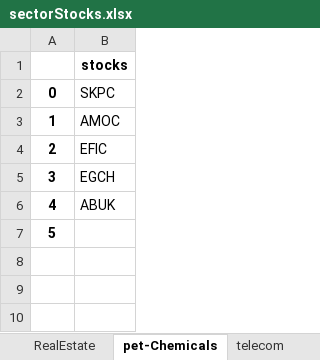
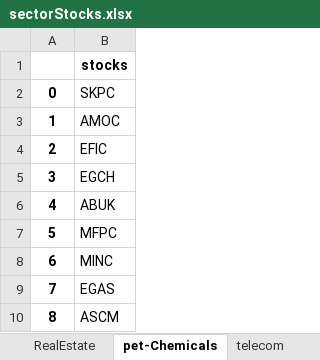
Before and after one commit to AhmMontasser/AnalyticsPortalPublic, an Excel workbook: sectorStocks.xlsx, sheet pet-Chemicals, drawn as a sheet; values as stored, in another font and other column widths than the file's, no borders; the diff names each change by its address in the sheet, - before the commit and + after, or states it on an @@ line.

```diff
--- a/sectorStocks.xlsx (sheet pet-Chemicals)
+++ b/sectorStocks.xlsx (sheet pet-Chemicals)
-B7: (empty)
+B7: MFPC
+row 8: 6 | MINC
+row 9: 7 | EGAS
+row 10: 8 | ASCM
```
Also changed, not shown: sheet telecom, sheet financialServices, sheet banking, sheet RealEstate, sheet Construction and Building, sheet foods-Beverages, other sheet tabs, Bollinger Bands Percentage.xlsx, Bollinger Bands.xlsx, 9 other files.
